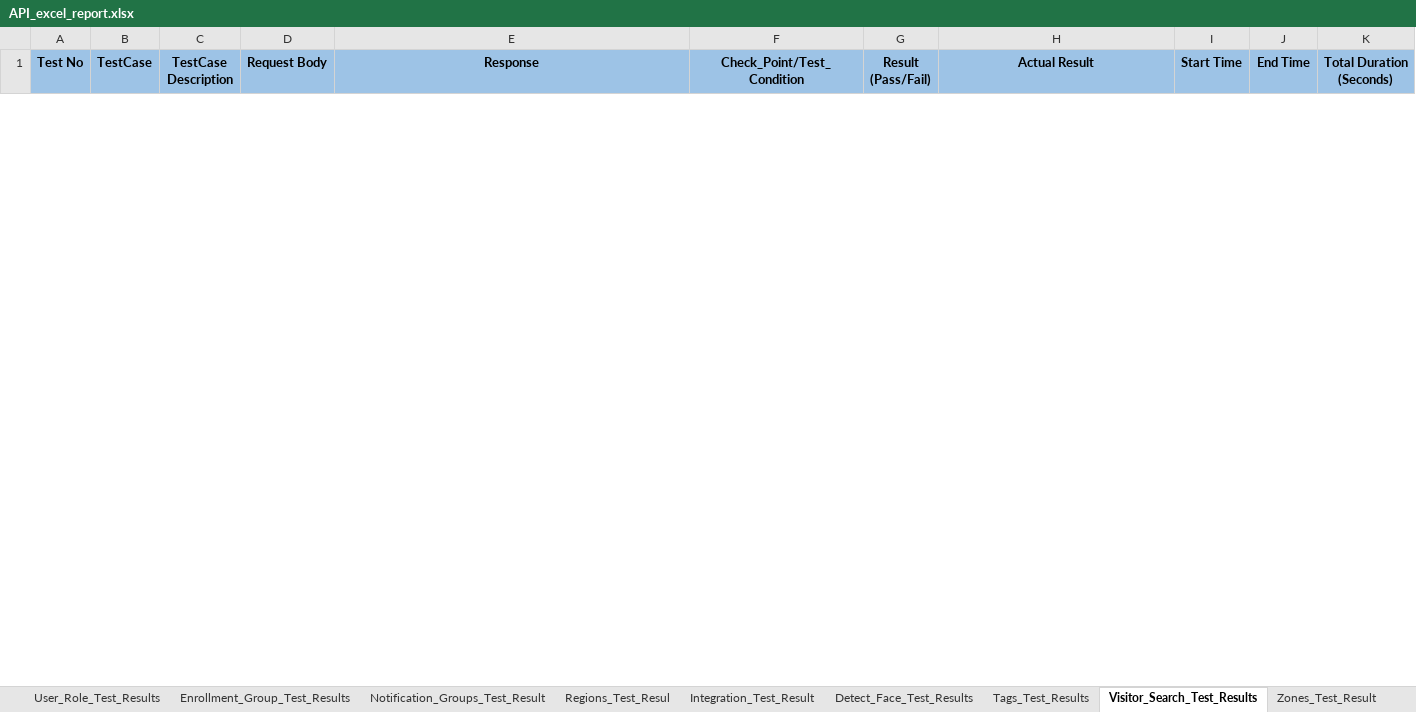
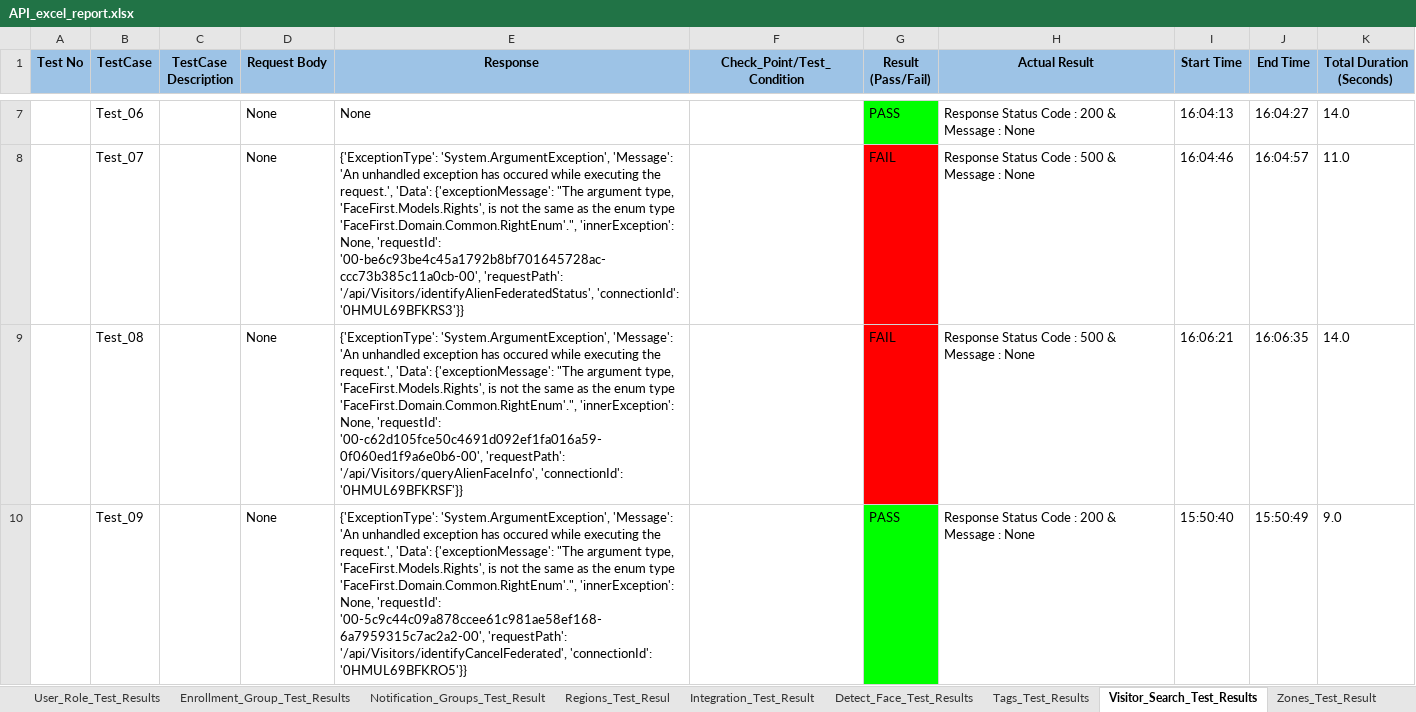
Before and after one commit to shubhampro123/FaceFirst_API_Famework, an Excel workbook: Reports/API_Excel_Report/API_excel_report.xlsx, sheet Visitor_Search_Test_Results, drawn as a sheet; only a part is shown, gaps mark what is left out; values as stored, in another font and other column widths than the file's, no borders; the diff covers the shown part only; the diff names each change by its address in the sheet, - before the commit and + after, or states it on an @@ line.

Commit message:
fixed visitors

```diff
--- a/Reports/API_Excel_Report/API_excel_report.xlsx (sheet Visitor_Search_Test_Results)
+++ b/Reports/API_Excel_Report/API_excel_report.xlsx (sheet Visitor_Search_Test_Results)
+row 7:  | Test_06 |  | None | None |  | PASS | Response Status Code : 200 & Message : None | 16:04:13 | 16:04:27 | 14.0
+row 8:  | Test_07 |  | None | {'ExceptionType': 'System.ArgumentException', 'Message': 'An unhandled exception has occured while executing the request.', 'Data': {'exceptionMessage': "The argument type, 'FaceFirst.Models.Rights', is not the same as the enum type 'FaceFirst.Domain.Common.RightEnum'.", 'innerException': None, 'requestId': '00-be6c93be4c45a1792b8bf701645728ac-ccc73b385c11a0cb-00', 'requestPath': '/api/Visitors/identifyAlienFederatedStatus', 'connectionId': '0HMUL69BFKRS3'}} |  | FAIL | Response Status Code : 500 & Message : None | 16:04:46 | 16:04:57 | 11.0
+row 9:  | Test_08 |  | None | {'ExceptionType': 'System.ArgumentException', 'Message': 'An unhandled exception has occured while executing the request.', 'Data': {'exceptionMessage': "The argument type, 'FaceFirst.Models.Rights', is not the same as the enum type 'FaceFirst.Domain.Common.RightEnum'.", 'innerException': None, 'requestId': '00-c62d105fce50c4691d092ef1fa016a59-0f060ed1f9a6e0b6-00', 'requestPath': '/api/Visitors/queryAlienFaceInfo', 'connectionId': '0HMUL69BFKRSF'}} |  | FAIL | Response Status Code : 500 & Message : None | 16:06:21 | 16:06:35 | 14.0
+row 10:  | Test_09 |  | None | {'ExceptionType': 'System.ArgumentException', 'Message': 'An unhandled exception has occured while executing the request.', 'Data': {'exceptionMessage': "The argument type, 'FaceFirst.Models.Rights', is not the same as the enum type 'FaceFirst.Domain.Common.RightEnum'.", 'innerException': None, 'requestId': '00-5c9c44c09a878ccee61c981ae58ef168-6a7959315c7ac2a2-00', 'requestPath': '/api/Visitors/identifyCancelFederated', 'connectionId': '0HMUL69BFKRO5'}} |  | PASS | Response Status Code : 200 & Message : None | 15:50:40 | 15:50:49 | 9.0
```
Also changed, not shown: 8 added rows and 1 removed row elsewhere in this sheet, sheet Enrollment_Template_Data_Result, sheet Enrollment_Group_Data_Results, sheet Enrollment_Data_Test_Results, sheet Summary, 18 other files.
